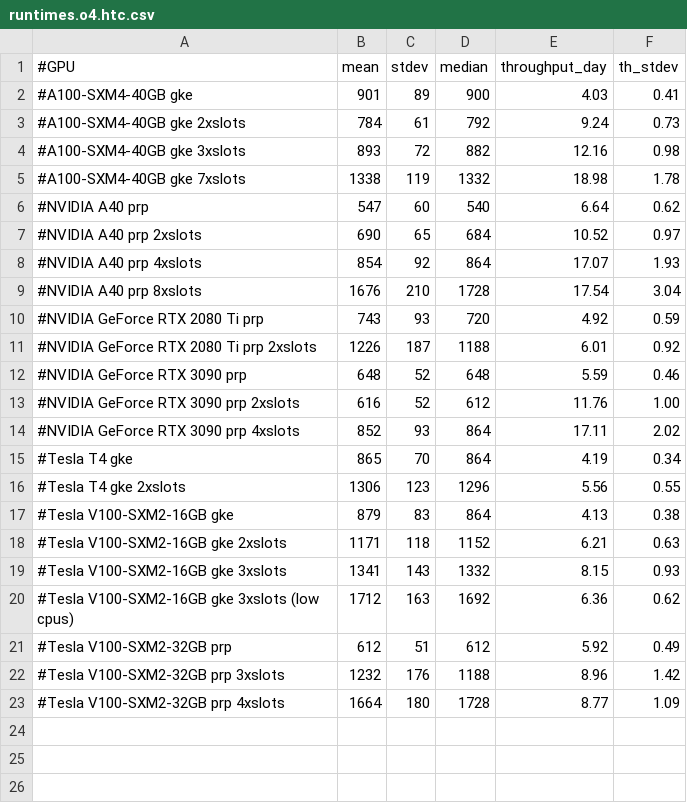
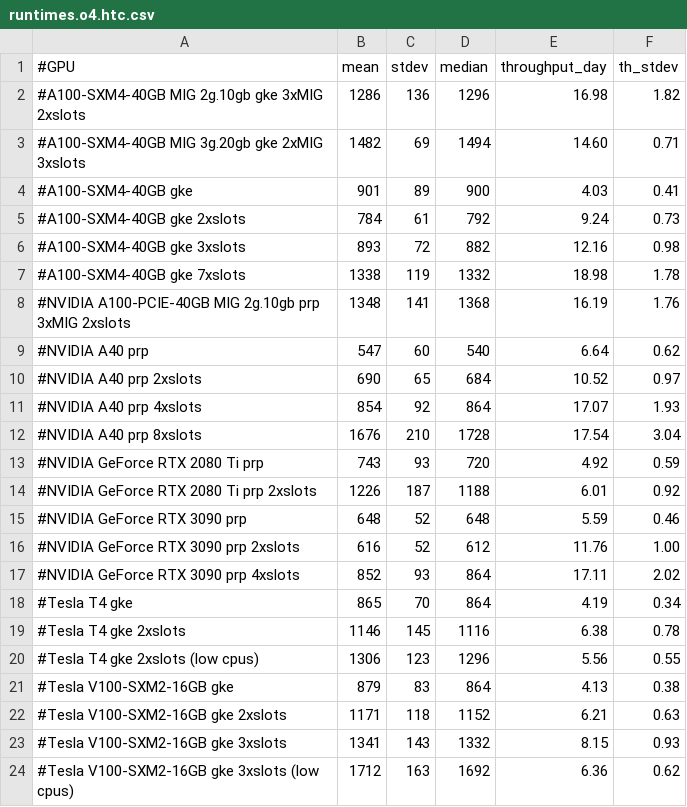
Before and after one commit to sfiligoi/tnrp-net-tests, a CSV file: gke21-icecube/htcondor-share/results/runtimes_0319/runtimes.o4.htc.csv, drawn as a sheet; only a part is shown; the shorter side is filled out with more unchanged rows.

Commit message:
Add additional results

```diff
--- a/gke21-icecube/htcondor-share/results/runtimes_0319/runtimes.o4.htc.csv
+++ b/gke21-icecube/htcondor-share/results/runtimes_0319/runtimes.o4.htc.csv
@@ -1,2 +1,4 @@
 #GPU, mean, stdev, median, throughput_day, th_stdev
+#A100-SXM4-40GB MIG 2g.10gb gke 3xMIG 2xslots, 1286, 136, 1296, 16.98, 1.82
+#A100-SXM4-40GB MIG 3g.20gb gke 2xMIG 3xslots, 1482, 69, 1494, 14.60, 0.71
 #A100-SXM4-40GB gke, 901, 89, 900, 4.03, 0.41
@@ -5,2 +7,3 @@
 #A100-SXM4-40GB gke 7xslots, 1338, 119, 1332, 18.98, 1.78
+#NVIDIA A100-PCIE-40GB MIG 2g.10gb prp 3xMIG 2xslots, 1348, 141, 1368, 16.19, 1.76
 #NVIDIA A40 prp, 547, 60, 540, 6.64, 0.62
@@ -15,3 +18,4 @@
 #Tesla T4 gke, 865, 70, 864, 4.19, 0.34
-#Tesla T4 gke 2xslots, 1306, 123, 1296, 5.56, 0.55
+#Tesla T4 gke 2xslots, 1146, 145, 1116, 6.38, 0.78
+#Tesla T4 gke 2xslots (low cpus), 1306, 123, 1296, 5.56, 0.55
 #Tesla V100-SXM2-16GB gke, 879, 83, 864, 4.13, 0.38
```
Also changed, not shown: 2 other files.
